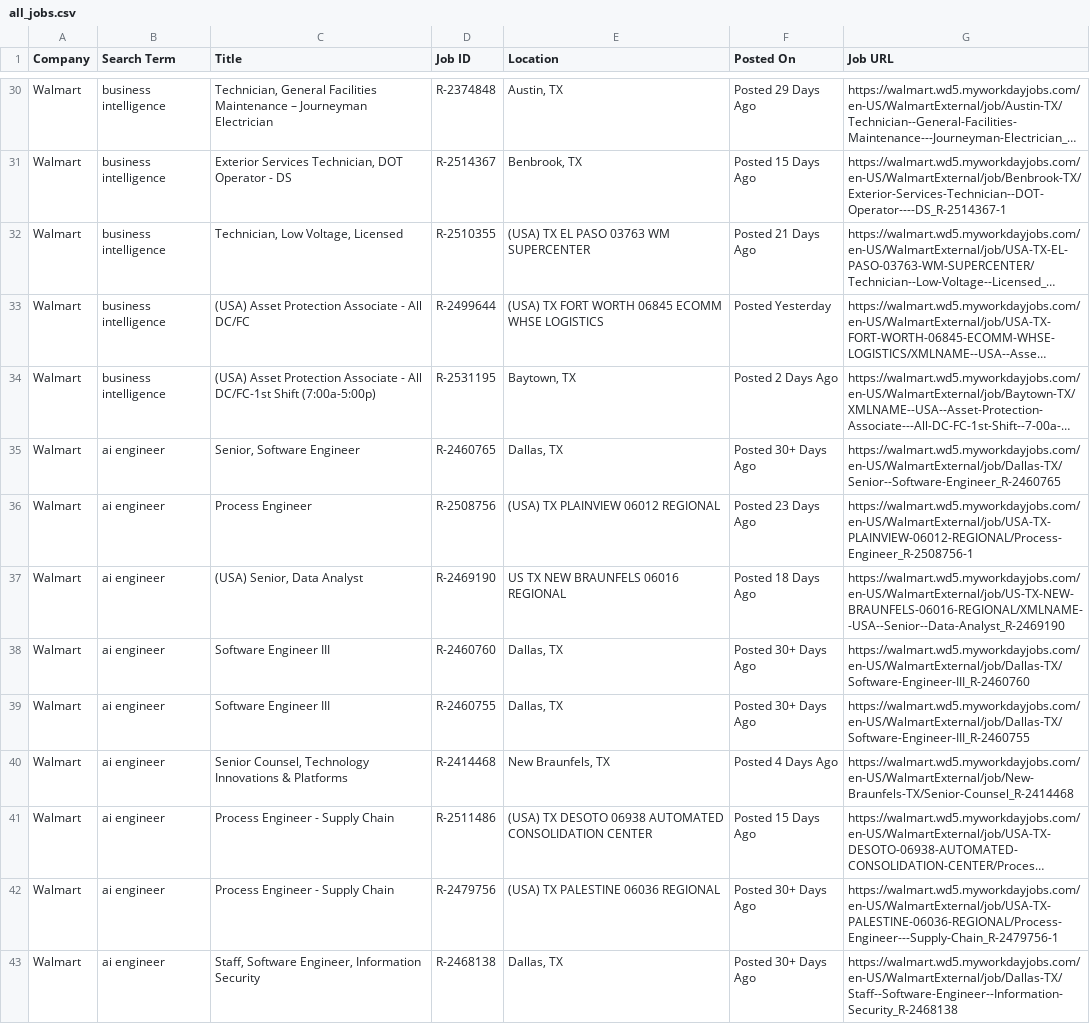
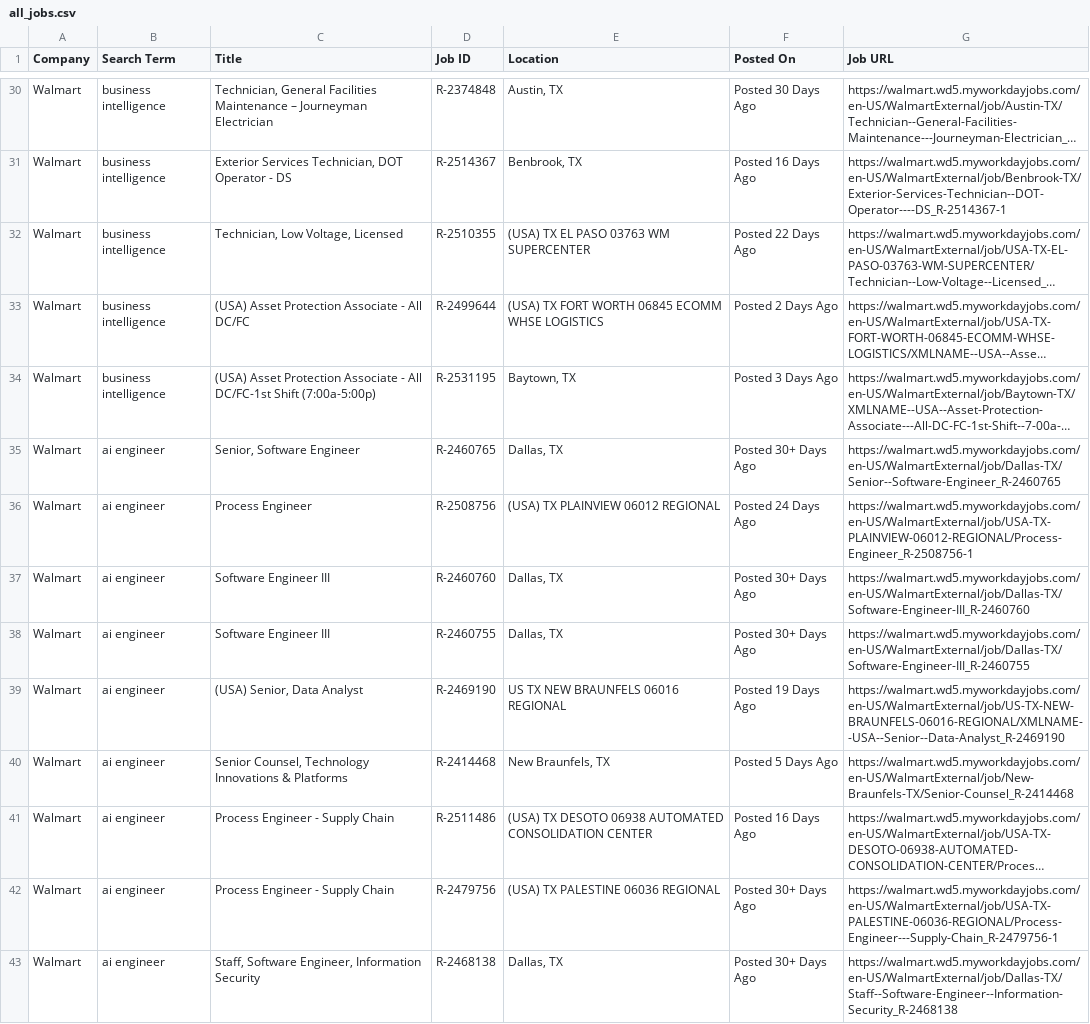
Before and after one commit to melbydick/BUSA521-Capstone, a CSV file: all_jobs.csv, drawn as a sheet; only a part is shown, gaps mark what is left out; long unchanged cells end in …; removed rows and columns are numbered as before the commit, all else as after; the diff covers the shown part only; the diff names each change by its address in the sheet, - before the commit and + after, or states it on an @@ line.

```diff
--- a/all_jobs.csv
+++ b/all_jobs.csv
-F30 (Posted On): Posted 29 Days Ago
+F30 (Posted On): Posted 30 Days Ago
-F31 (Posted On): Posted 15 Days Ago
+F31 (Posted On): Posted 16 Days Ago
-F32 (Posted On): Posted 21 Days Ago
+F32 (Posted On): Posted 22 Days Ago
-F33 (Posted On): Posted Yesterday
+F33 (Posted On): Posted 2 Days Ago
-F34 (Posted On): Posted 2 Days Ago
+F34 (Posted On): Posted 3 Days Ago
-F36 (Posted On): Posted 23 Days Ago
+F36 (Posted On): Posted 24 Days Ago
-row 37: Walmart | ai engineer | (USA) Senior, Data Analyst | R-2469190 | US TX NEW BRAUNFELS 06016 REGIONAL | Posted 18 Days Ago | https://walmart.wd5.myworkdayjobs.com/en-US/WalmartExternal/job/US-TX-NEW-BRAUNFELS-06016-REGIONAL/XMLNAME--USA--Senior--Data-Analyst_R-2469190
+row 39: Walmart | ai engineer | (USA) Senior, Data Analyst | R-2469190 | US TX NEW BRAUNFELS 06016 REGIONAL | Posted 19 Days Ago | https://walmart.wd5.myworkdayjobs.com/en-US/WalmartExternal/job/US-TX-NEW-BRAUNFELS-06016-REGIONAL/XMLNAME--USA--Senior--Data-Analyst_R-2469190
-F40 (Posted On): Posted 4 Days Ago
+F40 (Posted On): Posted 5 Days Ago
-F41 (Posted On): Posted 15 Days Ago
+F41 (Posted On): Posted 16 Days Ago
```
Also changed, not shown: 3 added rows, 2 removed rows and 79 edited cells elsewhere in this file.
